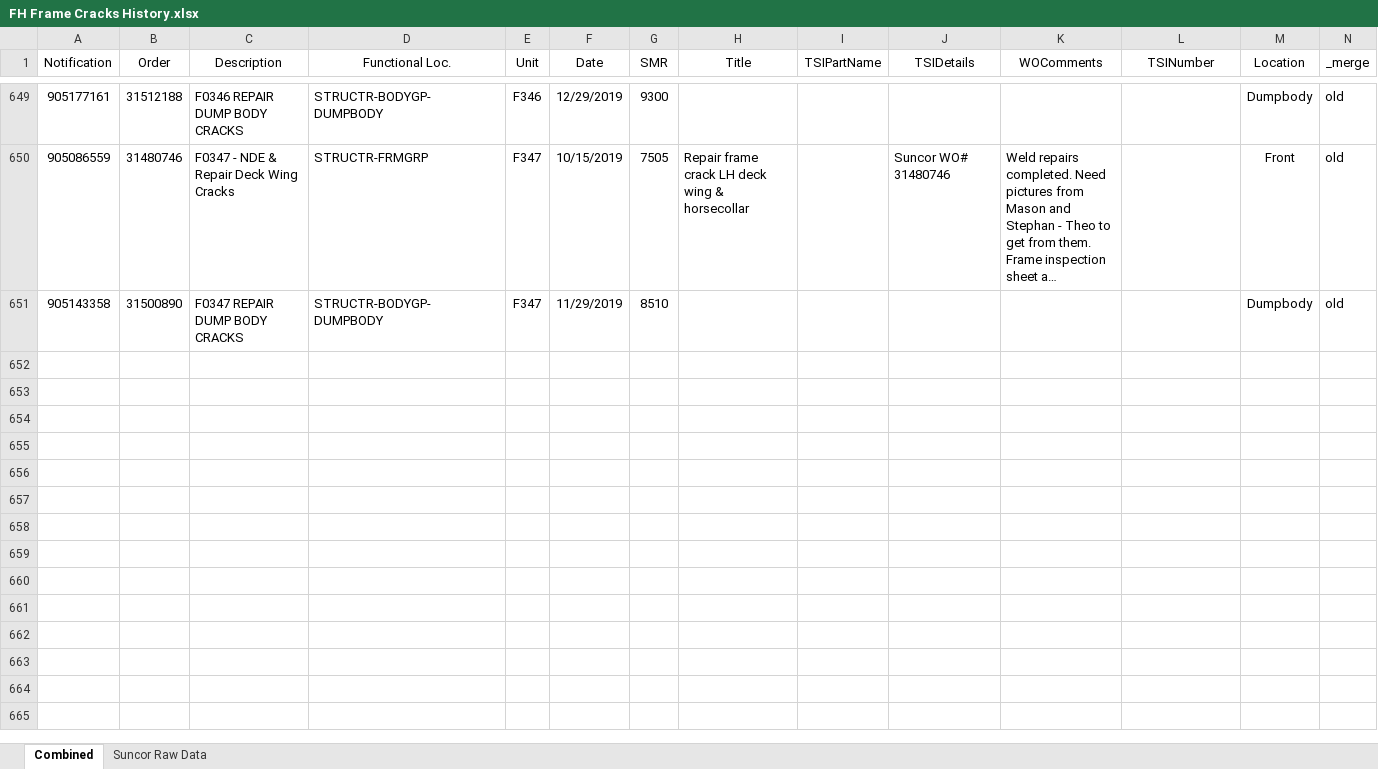
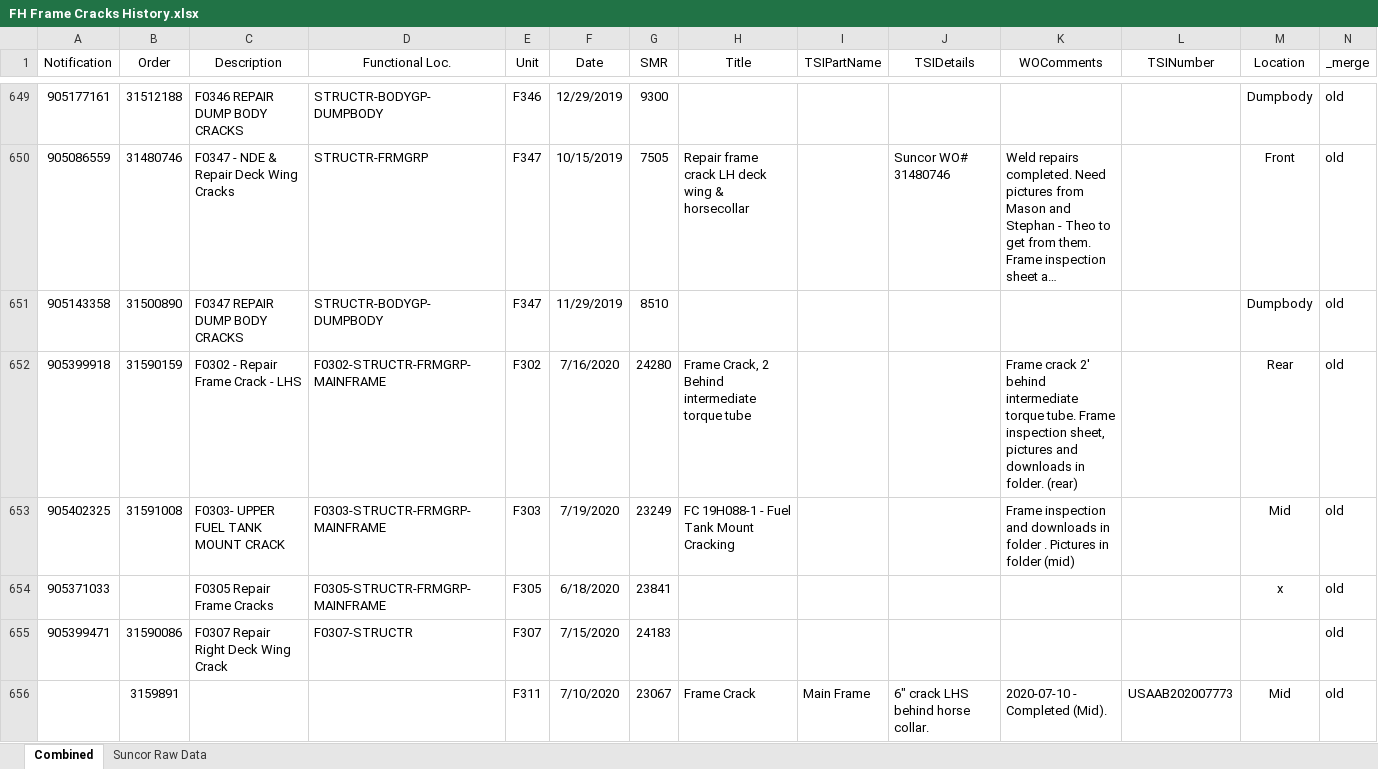
Before and after one commit to jaymegordo/SMSEventLog, an Excel workbook: smseventlog/data/csv/FH Frame Cracks History.xlsx, sheet Combined, drawn as a sheet; only a part is shown, gaps mark what is left out; long unchanged cells end in …; values as stored, in another font and other column widths than the file's, no borders; conditional formats and table styles not drawn; the diff covers the shown part only; the diff names each change by its address in the sheet, - before the commit and + after, or states it on an @@ line.

```diff
--- a/smseventlog/data/csv/FH Frame Cracks History.xlsx (sheet Combined)
+++ b/smseventlog/data/csv/FH Frame Cracks History.xlsx (sheet Combined)
+row 652: 905399918 | 31590159 | F0302 - Repair Frame Crack - LHS | F0302-STRUCTR-FRMGRP-MAINFRAME | F302 | 7/16/2020 | 24280 | Frame Crack, 2 Behind intermediate torque tube |  |  | Frame crack 2' behind intermediate torque tube. Frame inspection sheet, pictures and downloads in folder. (rear) |  | Rear | old
+row 653: 905402325 | 31591008 | F0303- UPPER FUEL TANK MOUNT CRACK | F0303-STRUCTR-FRMGRP-MAINFRAME | F303 | 7/19/2020 | 23249 | FC 19H088-1 - Fuel Tank Mount Cracking |  |  | Frame inspection and downloads in folder . Pictures in folder (mid) |  | Mid | old
+row 654: 905371033 |  | F0305 Repair Frame Cracks | F0305-STRUCTR-FRMGRP-MAINFRAME | F305 | 6/18/2020 | 23841 |  |  |  |  |  | x | old
+row 655: 905399471 | 31590086 | F0307 Repair Right Deck Wing Crack | F0307-STRUCTR | F307 | 7/15/2020 | 24183 |  |  |  |  |  |  | old
+row 656:  | 3159891 |  |  | F311 | 7/10/2020 | 23067 | Frame Crack | Main Frame | 6" crack LHS behind horse collar. | 2020-07-10 - Completed (Mid). | USAAB202007773 | Mid | old
```
Also changed, not shown: 12 added rows elsewhere in this sheet, 13 other files.
